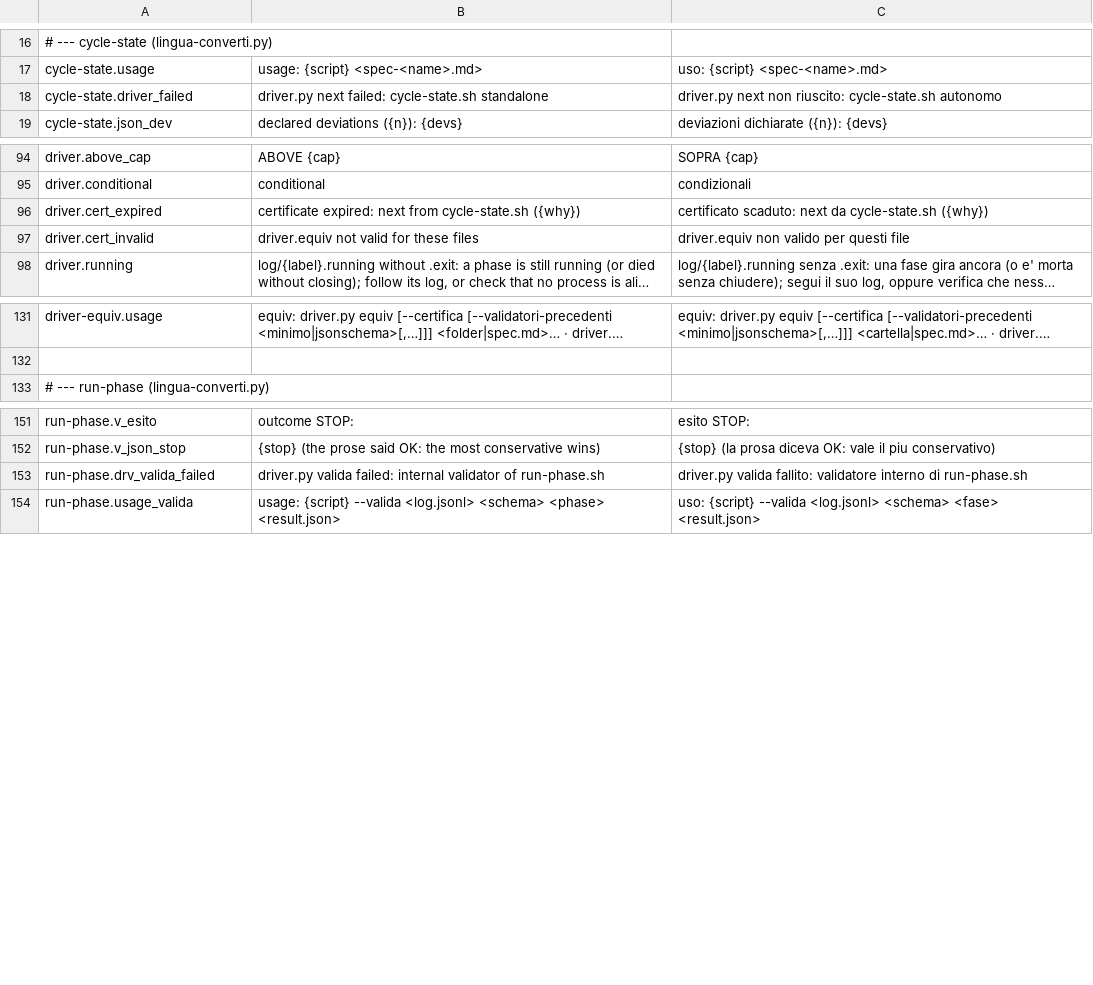
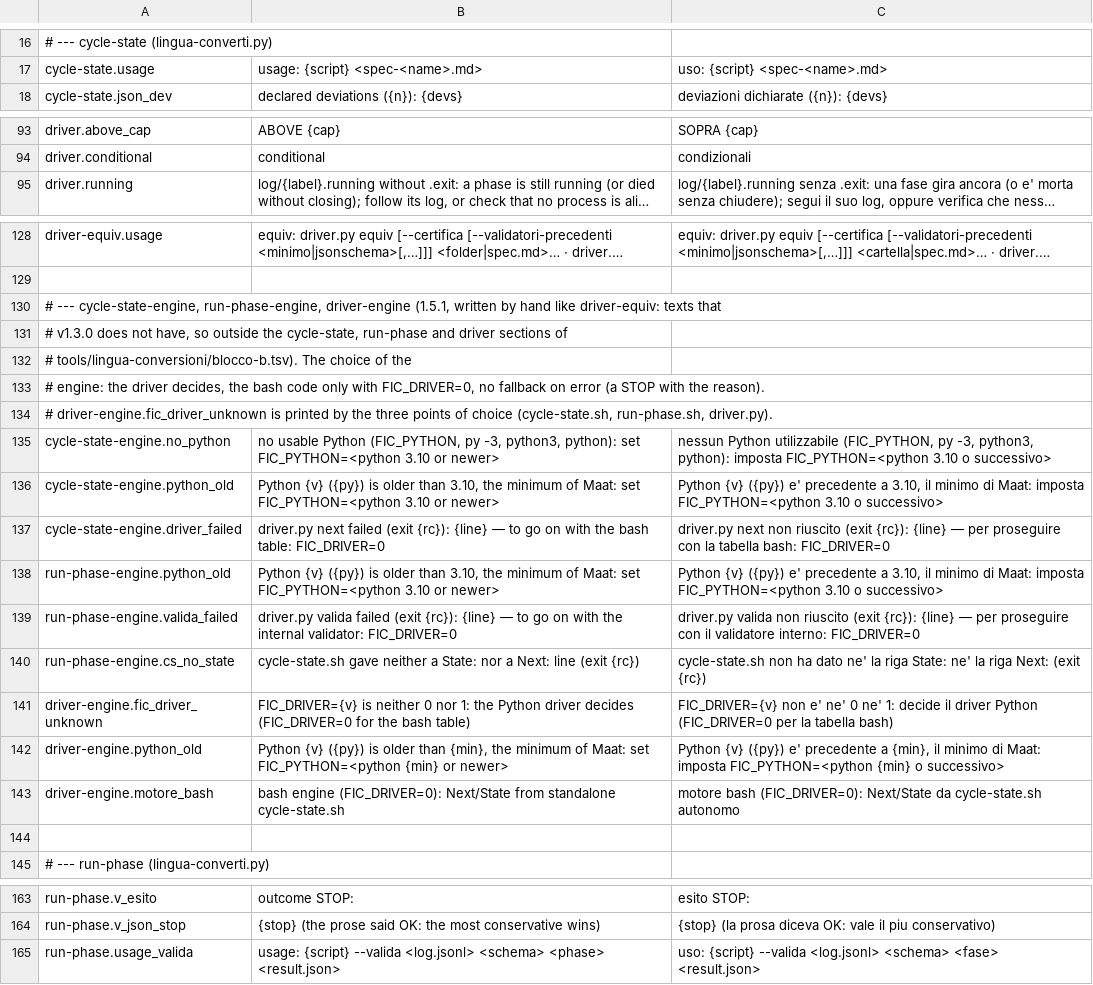
Before and after one commit to Diegoiorio/maat, a TSV file: plugins/maat/scripts/lib/messages.tsv, drawn as a sheet; only a part is shown, gaps mark what is left out; long unchanged cells end in …; removed rows and columns are numbered as before the commit, all else as after; the diff names each change by its address in the sheet, - before the commit and + after, or states it on an @@ line.

```diff
--- a/plugins/maat/scripts/lib/messages.tsv
+++ b/plugins/maat/scripts/lib/messages.tsv
-row 18: cycle-state.driver_failed | driver.py next failed: cycle-state.sh standalone | driver.py next non riuscito: cycle-state.sh autonomo
-row 96: driver.cert_expired | certificate expired: next from cycle-state.sh ({why}) | certificato scaduto: next da cycle-state.sh ({why})
-row 97: driver.cert_invalid | driver.equiv not valid for these files | driver.equiv non valido per questi file
+row 130: # --- cycle-state-engine, run-phase-engine, driver-engine (1.5.1, written by hand like driver-equiv: texts that
+row 131: # v1.3.0 does not have, so outside the cycle-state, run-phase and driver sections of
+row 132: # tools/lingua-conversioni/blocco-b.tsv). The choice of the
+row 133: # engine: the driver decides, the bash code only with FIC_DRIVER=0, no fallback on error (a STOP with the reason).
+row 134: # driver-engine.fic_driver_unknown is printed by the three points of choice (cycle-state.sh, run-phase.sh, driver.py).
+row 135: cycle-state-engine.no_python | no usable Python (FIC_PYTHON, py -3, python3, python): set FIC_PYTHON=<python 3.10 or newer> | nessun Python utilizzabile (FIC_PYTHON, py -3, python3, python): imposta FIC_PYTHON=<python 3.10 o successivo>
+row 136: cycle-state-engine.python_old | Python {v} ({py}) is older than 3.10, the minimum of Maat: set FIC_PYTHON=<python 3.10 or newer> | Python {v} ({py}) e' precedente a 3.10, il minimo di Maat: imposta FIC_PYTHON=<python 3.10 o successivo>
+row 137: cycle-state-engine.driver_failed | driver.py next failed (exit {rc}): {line} — to go on with the bash table: FIC_DRIVER=0 | driver.py next non riuscito (exit {rc}): {line} — per proseguire con la tabella bash: FIC_DRIVER=0
+row 138: run-phase-engine.python_old | Python {v} ({py}) is older than 3.10, the minimum of Maat: set FIC_PYTHON=<python 3.10 or newer> | Python {v} ({py}) e' precedente a 3.10, il minimo di Maat: imposta FIC_PYTHON=<python 3.10 o successivo>
+row 139: run-phase-engine.valida_failed | driver.py valida failed (exit {rc}): {line} — to go on with the internal validator: FIC_DRIVER=0 | driver.py valida non riuscito (exit {rc}): {line} — per proseguire con il validatore interno: FIC_DRIVER=0
+row 140: run-phase-engine.cs_no_state | cycle-state.sh gave neither a State: nor a Next: line (exit {rc}) | cycle-state.sh non ha dato ne' la riga State: ne' la riga Next: (exit {rc})
+row 141: driver-engine.fic_driver_unknown | FIC_DRIVER={v} is neither 0 nor 1: the Python driver decides (FIC_DRIVER=0 for the bash table) | FIC_DRIVER={v} non e' ne' 0 ne' 1: decide il driver Python (FIC_DRIVER=0 per la tabella bash)
+row 142: driver-engine.python_old | Python {v} ({py}) is older than {min}, the minimum of Maat: set FIC_PYTHON=<python {min} or newer> | Python {v} ({py}) e' precedente a {min}, il minimo di Maat: imposta FIC_PYTHON=<python {min} o successivo>
+row 143: driver-engine.motore_bash | bash engine (FIC_DRIVER=0): Next/State from standalone cycle-state.sh | motore bash (FIC_DRIVER=0): Next/State da cycle-state.sh autonomo
+row 144: (empty)
-row 153: run-phase.drv_valida_failed | driver.py valida failed: internal validator of run-phase.sh | driver.py valida fallito: validatore interno di run-phase.sh
```
Also changed, not shown: tools/lingua-conversioni/blocco-b.tsv, 26 other files.
